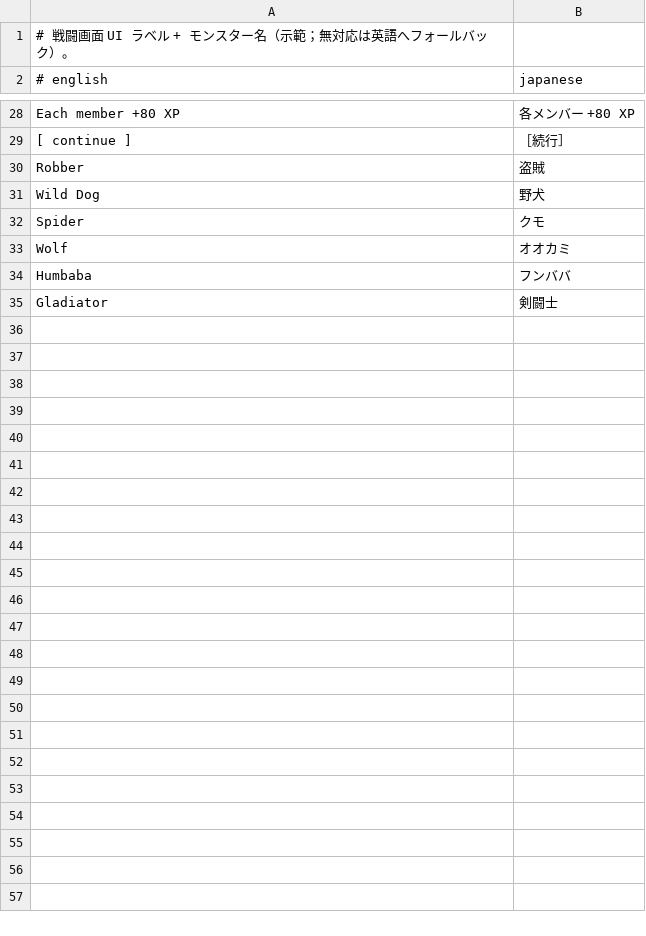
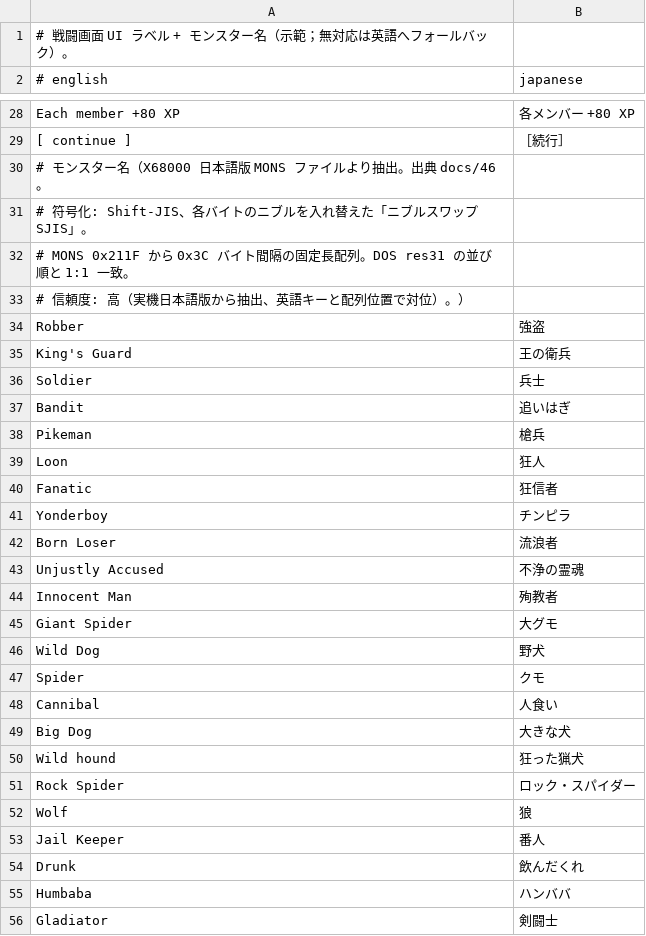
Before and after one commit to wicanr2/opendw_dragon_wars_cht, a TSV file: opendw_remake/assets/i18n/ja/combat.tsv, drawn as a sheet; only a part is shown, gaps mark what is left out.

```diff
--- a/opendw_remake/assets/i18n/ja/combat.tsv
+++ b/opendw_remake/assets/i18n/ja/combat.tsv
@@ -29,7 +29,28 @@ Each member +80 XP	各メンバー +80 XP
 [ continue ]	［続行］
-Robber	盗賊
+# モンスター名（X68000 日本語版 MONS ファイルより抽出。出典 docs/46。
+#   符号化: Shift-JIS、各バイトのニブルを入れ替えた「ニブルスワップ SJIS」。
+#   MONS 0x211F から 0x3C バイト間隔の固定長配列。DOS res31 の並び順と 1:1 一致。
+#   信頼度: 高（実機日本語版から抽出、英語キーと配列位置で対位）。）
+Robber	強盗
+King's Guard	王の衛兵
+Soldier	兵士
+Bandit	追いはぎ
+Pikeman	槍兵
+Loon	狂人
+Fanatic	狂信者
+Yonderboy	チンピラ
+Born Loser	流浪者
+Unjustly Accused	不浄の霊魂
+Innocent Man	殉教者
+Giant Spider	大グモ
 Wild Dog	野犬
 Spider	クモ
-Wolf	オオカミ
-Humbaba	フンババ
+Cannibal	人食い
+Big Dog	大きな犬
+Wild hound	狂った猟犬
+Rock Spider	ロック・スパイダー
+Wolf	狼
+Jail Keeper	番人
+Drunk	飲んだくれ
+Humbaba	ハンババ
 Gladiator	剣闘士
```
Also changed, not shown: opendw_remake/assets/i18n/ja/chars.tsv, 3 other files.
